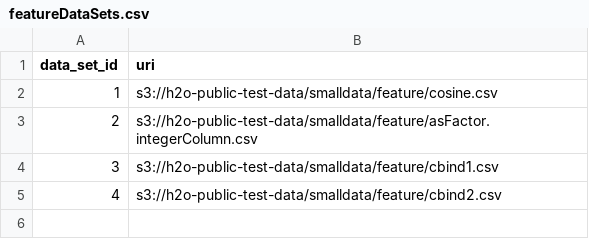
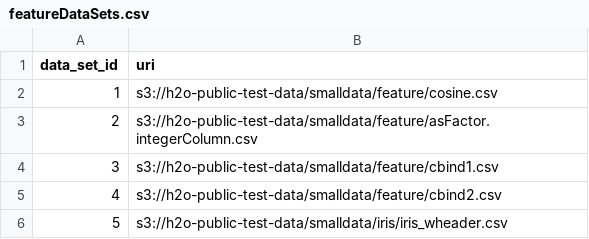
Before and after one commit to Xianen/h2o-3, a CSV file: h2o-test-feature/featureDataSets.csv, drawn as a sheet; the diff names each change by its address in the sheet, - before the commit and + after, or states it on an @@ line.

Commit message:
wip (AST) feature test harness: handle colnames operation. add argument schemas for each operation/feature. add ability to parse featureParameter string from a given test case according to it's argument schema.

```diff
--- a/h2o-test-feature/featureDataSets.csv
+++ b/h2o-test-feature/featureDataSets.csv
+row 6: 5 | s3://h2o-public-test-data/smalldata/iris/iris_wheader.csv
```
Also changed, not shown: 2 other files.
